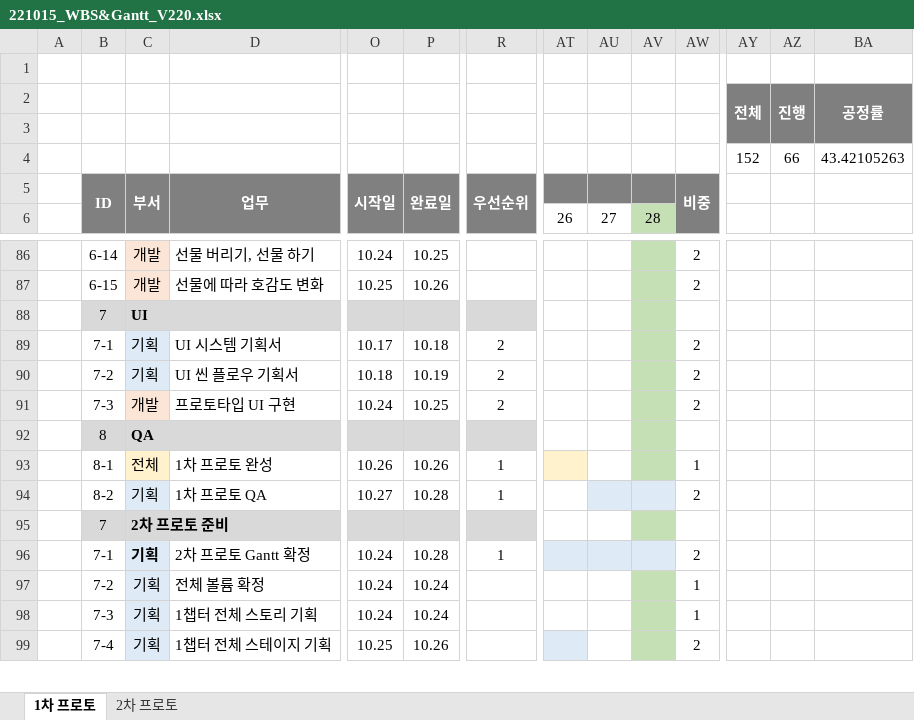
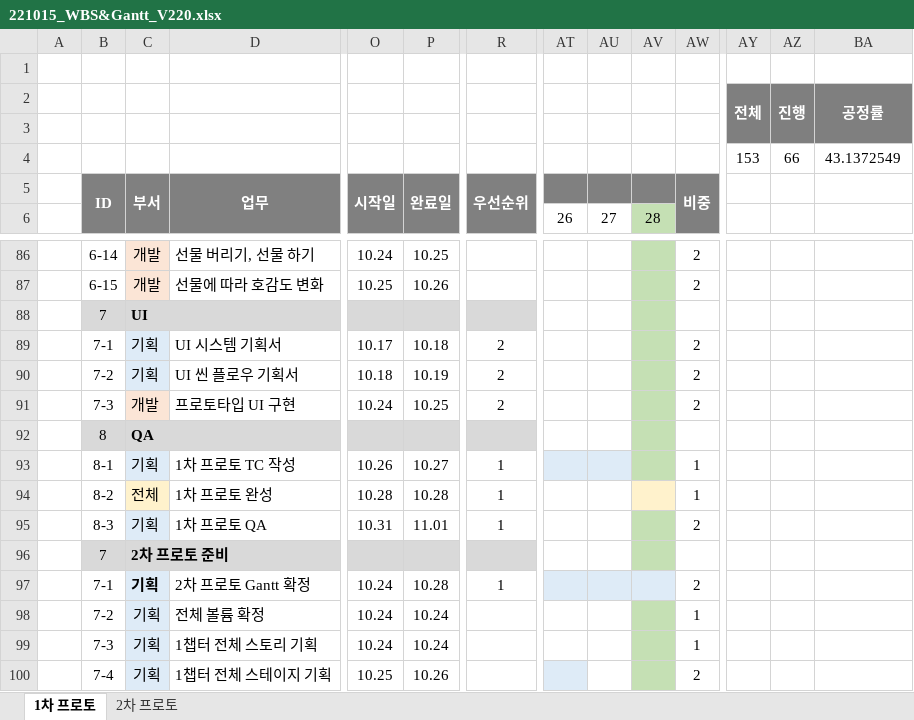
Before and after one commit to Kjaeseong/RocketTeamDocu, an Excel workbook: 01.일정관리/221015_WBS&Gantt_V220.xlsx, sheet 1차 프로토, drawn as a sheet; only a part is shown, gaps mark what is left out; values as stored, in another font and other column widths than the file's, no borders; charts and pictures not drawn; removed rows and columns are numbered as before the commit, all else as after; rows hold the shown columns only; the diff names each change by its address in the sheet, - before the commit and + after, or states it on an @@ line.

Commit message:
박수현_QA기간 추가

```diff
--- a/01.일정관리/221015_WBS&Gantt_V220.xlsx (sheet 1차 프로토)
+++ b/01.일정관리/221015_WBS&Gantt_V220.xlsx (sheet 1차 프로토)
-row 4:  |  |  |  |  |  |  |  |  |  |  | 152 | 66 | 43.42105263
+row 4:  |  |  |  |  |  |  |  |  |  |  | 153 | 66 | 43.1372549
-C93 (부서): 전체
+C93 (부서): 기획
-C93 fill: #FFF2CC
+C93 fill: #DEEBF7
-D93 (업무): 1차 프로토 완성
+D93 (업무): 1차 프로토 TC 작성
-P93 (완료일): 10.26
+P93 (완료일): 10.27
-AT93 fill: #FFF2CC
+AT93 fill: #DEEBF7
-AU93 fill: none
+AU93 fill: #DEEBF7
-C94 (부서): 기획
+C94 (부서): 전체
-C94 fill: #DEEBF7
+C94 fill: #FFF2CC
-D94 (업무): 1차 프로토 QA
+D94 (업무): 1차 프로토 완성
-O94 (시작일): 10.27
+O94 (시작일): 10.28
-AU94 fill: #DEEBF7
+AU94 fill: none
-AV94 fill: #DEEBF7
+AV94 fill: #FFF2CC
-AW94 (비중): 2
+AW94 (비중): 1
+row 95:  | 8-3 | 기획 | 1차 프로토 QA | 10.31 | 11.01 | 1 |  |  |  | 2
```
